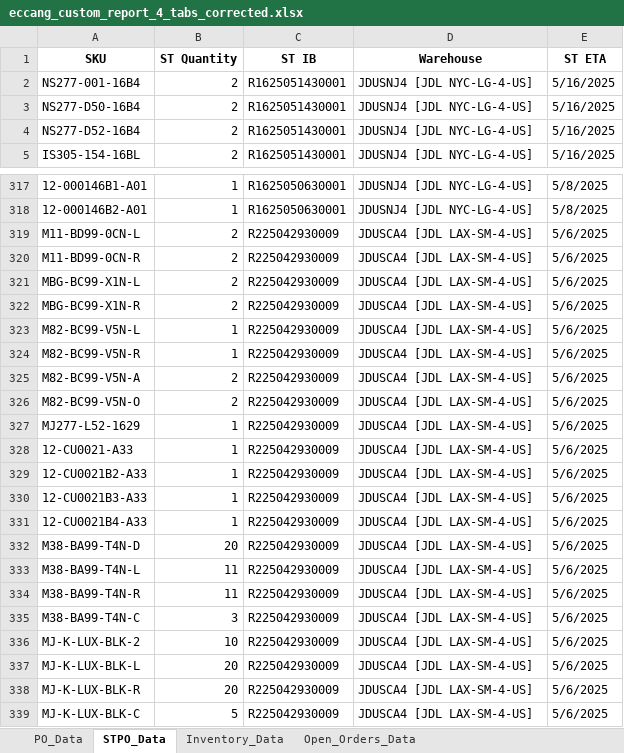
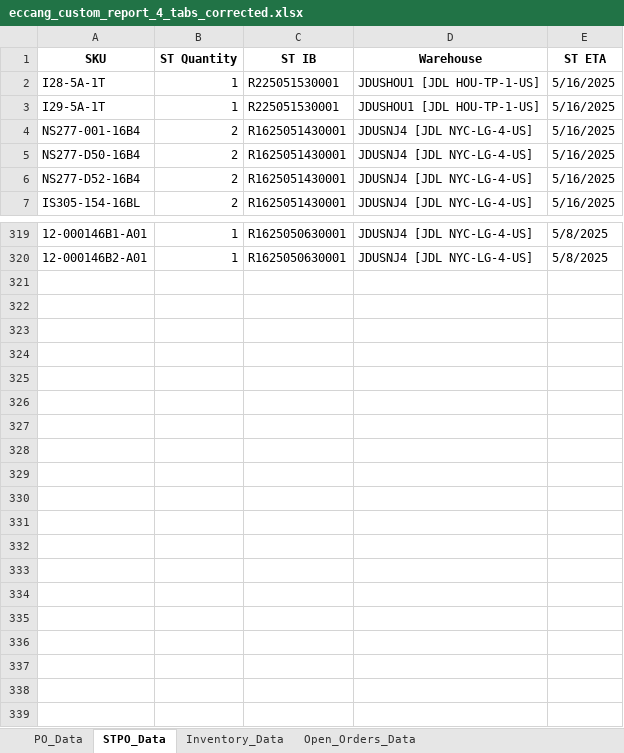
Before and after one commit to tom-valencia/eta-eccang-report, an Excel workbook: eccang_custom_report_4_tabs_corrected.xlsx, sheet STPO_Data, drawn as a sheet; only a part is shown, gaps mark what is left out; values as stored, in another font and other column widths than the file's, no borders; removed rows and columns are numbered as before the commit, all else as after; the diff names each change by its address in the sheet, - before the commit and + after, or states it on an @@ line.

```diff
--- a/eccang_custom_report_4_tabs_corrected.xlsx (sheet STPO_Data)
+++ b/eccang_custom_report_4_tabs_corrected.xlsx (sheet STPO_Data)
+row 2: I28-5A-1T | 1 | R225051530001 | JDUSHOU1 [JDL HOU-TP-1-US] | 5/16/2025
+row 3: I29-5A-1T | 1 | R225051530001 | JDUSHOU1 [JDL HOU-TP-1-US] | 5/16/2025
-row 319: M11-BD99-0CN-L | 2 | R225042930009 | JDUSCA4 [JDL LAX-SM-4-US] | 5/6/2025
-row 320: M11-BD99-0CN-R | 2 | R225042930009 | JDUSCA4 [JDL LAX-SM-4-US] | 5/6/2025
-row 321: MBG-BC99-X1N-L | 2 | R225042930009 | JDUSCA4 [JDL LAX-SM-4-US] | 5/6/2025
-row 322: MBG-BC99-X1N-R | 2 | R225042930009 | JDUSCA4 [JDL LAX-SM-4-US] | 5/6/2025
-row 323: M82-BC99-V5N-L | 1 | R225042930009 | JDUSCA4 [JDL LAX-SM-4-US] | 5/6/2025
-row 324: M82-BC99-V5N-R | 1 | R225042930009 | JDUSCA4 [JDL LAX-SM-4-US] | 5/6/2025
-row 325: M82-BC99-V5N-A | 2 | R225042930009 | JDUSCA4 [JDL LAX-SM-4-US] | 5/6/2025
-row 326: M82-BC99-V5N-O | 2 | R225042930009 | JDUSCA4 [JDL LAX-SM-4-US] | 5/6/2025
-row 327: MJ277-L52-1629 | 1 | R225042930009 | JDUSCA4 [JDL LAX-SM-4-US] | 5/6/2025
-row 328: 12-CU0021-A33 | 1 | R225042930009 | JDUSCA4 [JDL LAX-SM-4-US] | 5/6/2025
-row 329: 12-CU0021B2-A33 | 1 | R225042930009 | JDUSCA4 [JDL LAX-SM-4-US] | 5/6/2025
-row 330: 12-CU0021B3-A33 | 1 | R225042930009 | JDUSCA4 [JDL LAX-SM-4-US] | 5/6/2025
-row 331: 12-CU0021B4-A33 | 1 | R225042930009 | JDUSCA4 [JDL LAX-SM-4-US] | 5/6/2025
-row 332: M38-BA99-T4N-D | 20 | R225042930009 | JDUSCA4 [JDL LAX-SM-4-US] | 5/6/2025
-row 333: M38-BA99-T4N-L | 11 | R225042930009 | JDUSCA4 [JDL LAX-SM-4-US] | 5/6/2025
-row 334: M38-BA99-T4N-R | 11 | R225042930009 | JDUSCA4 [JDL LAX-SM-4-US] | 5/6/2025
-row 335: M38-BA99-T4N-C | 3 | R225042930009 | JDUSCA4 [JDL LAX-SM-4-US] | 5/6/2025
-row 336: MJ-K-LUX-BLK-2 | 10 | R225042930009 | JDUSCA4 [JDL LAX-SM-4-US] | 5/6/2025
-row 337: MJ-K-LUX-BLK-L | 20 | R225042930009 | JDUSCA4 [JDL LAX-SM-4-US] | 5/6/2025
-row 338: MJ-K-LUX-BLK-R | 20 | R225042930009 | JDUSCA4 [JDL LAX-SM-4-US] | 5/6/2025
-row 339: MJ-K-LUX-BLK-C | 5 | R225042930009 | JDUSCA4 [JDL LAX-SM-4-US] | 5/6/2025
```
Also changed, not shown: sheet Inventory_Data, sheet Open_Orders_Data, sheet PO_Data.
